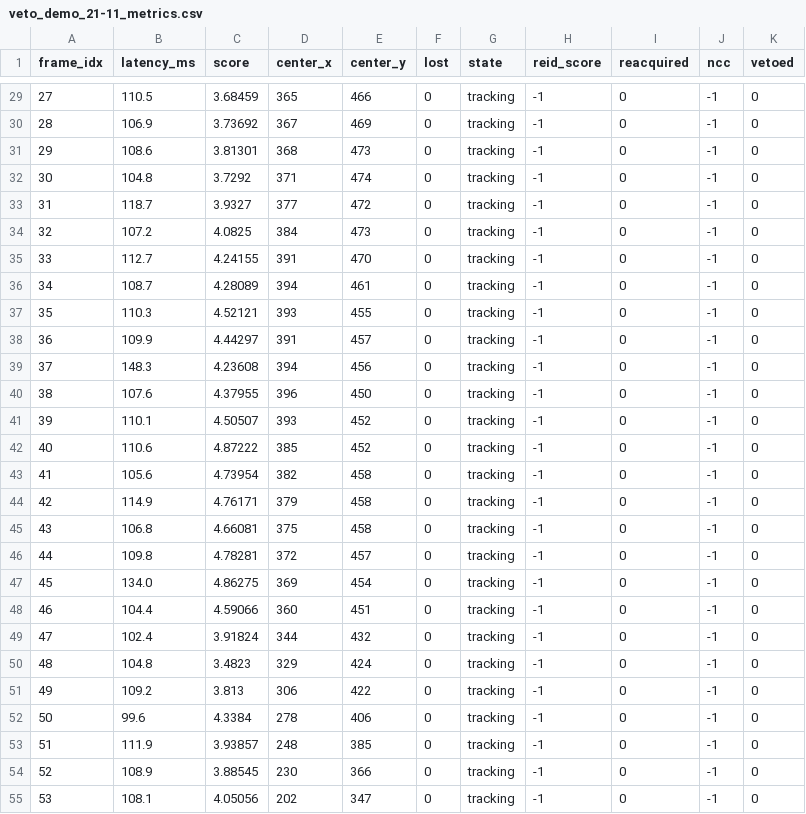
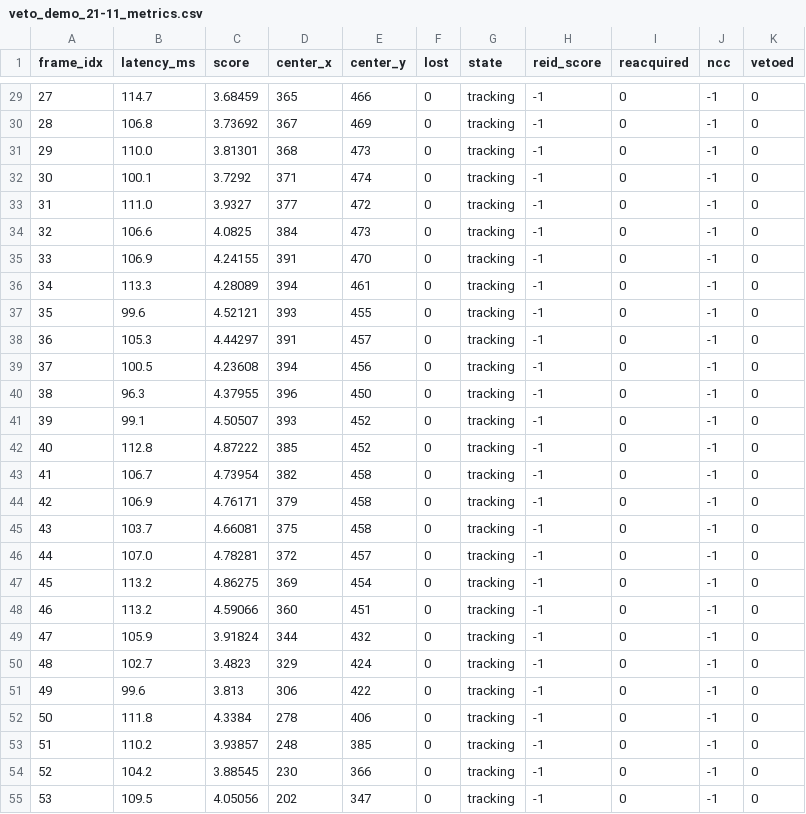
Before and after one commit to BinhNguyen1912/DoAn-NAB, a CSV file: data/veto_demo_21-11_metrics.csv, drawn as a sheet; only a part is shown, gaps mark what is left out; the diff covers the shown part only.

```diff
--- a/data/veto_demo_21-11_metrics.csv
+++ b/data/veto_demo_21-11_metrics.csv
@@ -29,27 +29,27 @@ frame_idx,latency_ms,score,center_x,center_y,lost,state,reid_score,reacquired,nc
-27,110.5,3.68459,365,466,0,tracking,-1,0,-1,0
-28,106.9,3.73692,367,469,0,tracking,-1,0,-1,0
-29,108.6,3.81301,368,473,0,tracking,-1,0,-1,0
-30,104.8,3.7292,371,474,0,tracking,-1,0,-1,0
-31,118.7,3.9327,377,472,0,tracking,-1,0,-1,0
-32,107.2,4.0825,384,473,0,tracking,-1,0,-1,0
-33,112.7,4.24155,391,470,0,tracking,-1,0,-1,0
-34,108.7,4.28089,394,461,0,tracking,-1,0,-1,0
-35,110.3,4.52121,393,455,0,tracking,-1,0,-1,0
-36,109.9,4.44297,391,457,0,tracking,-1,0,-1,0
-37,148.3,4.23608,394,456,0,tracking,-1,0,-1,0
-38,107.6,4.37955,396,450,0,tracking,-1,0,-1,0
-39,110.1,4.50507,393,452,0,tracking,-1,0,-1,0
-40,110.6,4.87222,385,452,0,tracking,-1,0,-1,0
-41,105.6,4.73954,382,458,0,tracking,-1,0,-1,0
-42,114.9,4.76171,379,458,0,tracking,-1,0,-1,0
-43,106.8,4.66081,375,458,0,tracking,-1,0,-1,0
-44,109.8,4.78281,372,457,0,tracking,-1,0,-1,0
-45,134.0,4.86275,369,454,0,tracking,-1,0,-1,0
-46,104.4,4.59066,360,451,0,tracking,-1,0,-1,0
-47,102.4,3.91824,344,432,0,tracking,-1,0,-1,0
-48,104.8,3.4823,329,424,0,tracking,-1,0,-1,0
-49,109.2,3.813,306,422,0,tracking,-1,0,-1,0
-50,99.6,4.3384,278,406,0,tracking,-1,0,-1,0
-51,111.9,3.93857,248,385,0,tracking,-1,0,-1,0
-52,108.9,3.88545,230,366,0,tracking,-1,0,-1,0
-53,108.1,4.05056,202,347,0,tracking,-1,0,-1,0
+27,114.7,3.68459,365,466,0,tracking,-1,0,-1,0
+28,106.8,3.73692,367,469,0,tracking,-1,0,-1,0
+29,110.0,3.81301,368,473,0,tracking,-1,0,-1,0
+30,100.1,3.7292,371,474,0,tracking,-1,0,-1,0
+31,111.0,3.9327,377,472,0,tracking,-1,0,-1,0
+32,106.6,4.0825,384,473,0,tracking,-1,0,-1,0
+33,106.9,4.24155,391,470,0,tracking,-1,0,-1,0
+34,113.3,4.28089,394,461,0,tracking,-1,0,-1,0
+35,99.6,4.52121,393,455,0,tracking,-1,0,-1,0
+36,105.3,4.44297,391,457,0,tracking,-1,0,-1,0
+37,100.5,4.23608,394,456,0,tracking,-1,0,-1,0
+38,96.3,4.37955,396,450,0,tracking,-1,0,-1,0
+39,99.1,4.50507,393,452,0,tracking,-1,0,-1,0
+40,112.8,4.87222,385,452,0,tracking,-1,0,-1,0
+41,106.7,4.73954,382,458,0,tracking,-1,0,-1,0
+42,106.9,4.76171,379,458,0,tracking,-1,0,-1,0
+43,103.7,4.66081,375,458,0,tracking,-1,0,-1,0
+44,107.0,4.78281,372,457,0,tracking,-1,0,-1,0
+45,113.2,4.86275,369,454,0,tracking,-1,0,-1,0
+46,113.2,4.59066,360,451,0,tracking,-1,0,-1,0
+47,105.9,3.91824,344,432,0,tracking,-1,0,-1,0
+48,102.7,3.4823,329,424,0,tracking,-1,0,-1,0
+49,99.6,3.813,306,422,0,tracking,-1,0,-1,0
+50,111.8,4.3384,278,406,0,tracking,-1,0,-1,0
+51,110.2,3.93857,248,385,0,tracking,-1,0,-1,0
+52,104.2,3.88545,230,366,0,tracking,-1,0,-1,0
+53,109.5,4.05056,202,347,0,tracking,-1,0,-1,0
```
Also changed, not shown: 93 edited cells elsewhere in this file, 4 other files.
